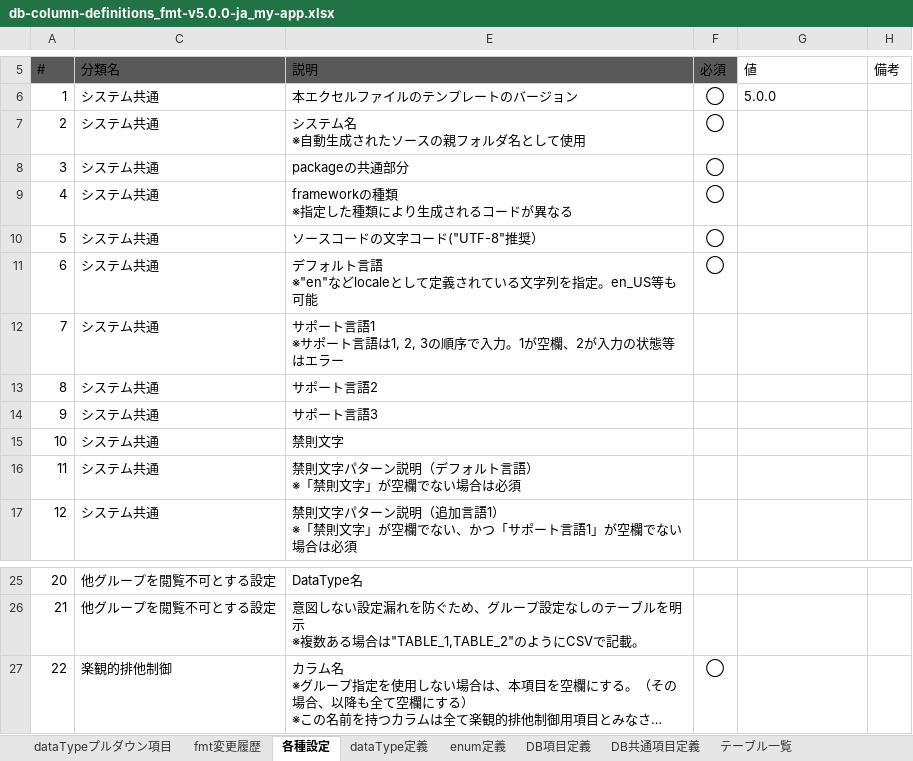
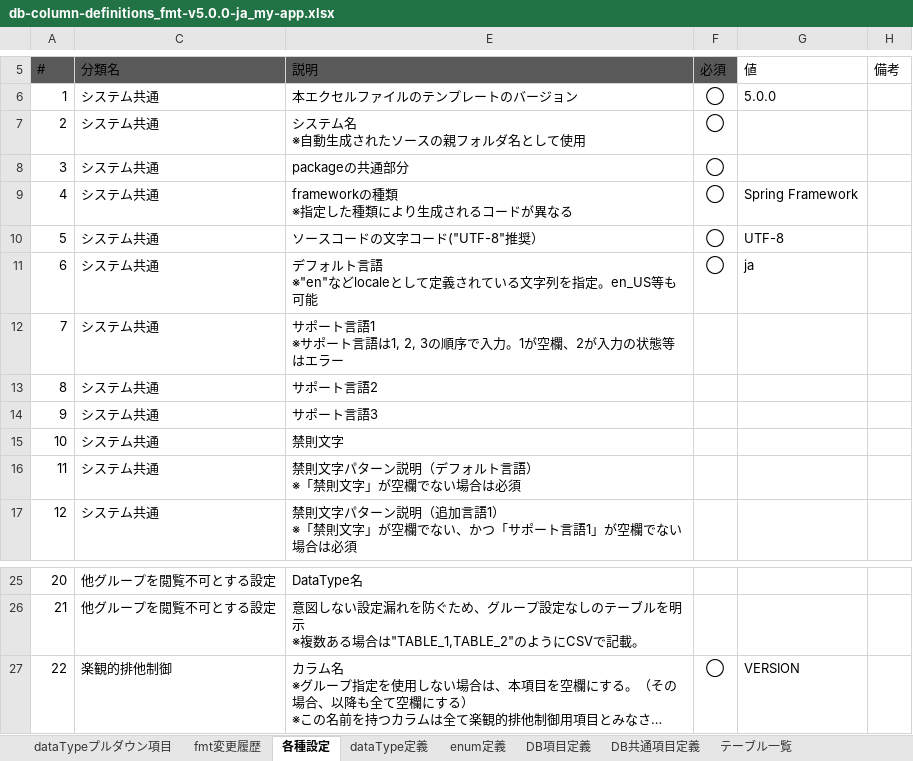
Before and after one commit to ecuacion-jp/ecuacion-tool-code-generator, an Excel workbook: excel-format/db-column-definitions_fmt-v5.0.0-ja_my-app.xlsx, sheet 各種設定, drawn as a sheet; only a part is shown, gaps mark what is left out; long unchanged cells end in …; values as stored, in another font and other column widths than the file's, no borders; table styles not drawn; the diff names each change by its address in the sheet, - before the commit and + after, or states it on an @@ line.

```diff
--- a/excel-format/db-column-definitions_fmt-v5.0.0-ja_my-app.xlsx (sheet 各種設定)
+++ b/excel-format/db-column-definitions_fmt-v5.0.0-ja_my-app.xlsx (sheet 各種設定)
-G9 (値): (empty)
+G9 (値): Spring Framework
-G10 (値): (empty)
+G10 (値): UTF-8
-G11 (値): (empty)
+G11 (値): ja
-G27 (値): (empty)
+G27 (値): VERSION
```
Also changed, not shown: sheet テーブル一覧, sheet enum定義, sheet DB共通項目定義, sheet dataType定義, sheet DB項目定義, excel-format/db-column-definitions_fmt-v5.0.0-en_my-app.xlsx.
